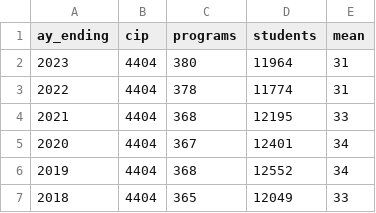
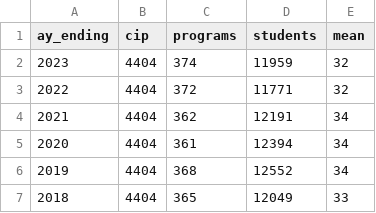
Before and after one commit to cbgoodman/ipeds-pa, a CSV file: data/data.csv, drawn as a sheet; only a part is shown.

Commit message:
update IPEDS data

```diff
--- a/data/data.csv
+++ b/data/data.csv
@@ -1,6 +1,6 @@
 ay_ending,cip,programs,students,mean
-2023,4404,380,11964,31
-2022,4404,378,11774,31
-2021,4404,368,12195,33
-2020,4404,367,12401,34
+2023,4404,374,11959,32
+2022,4404,372,11771,32
+2021,4404,362,12191,34
+2020,4404,361,12394,34
 2019,4404,368,12552,34
```
Also changed, not shown: 3 other files.
